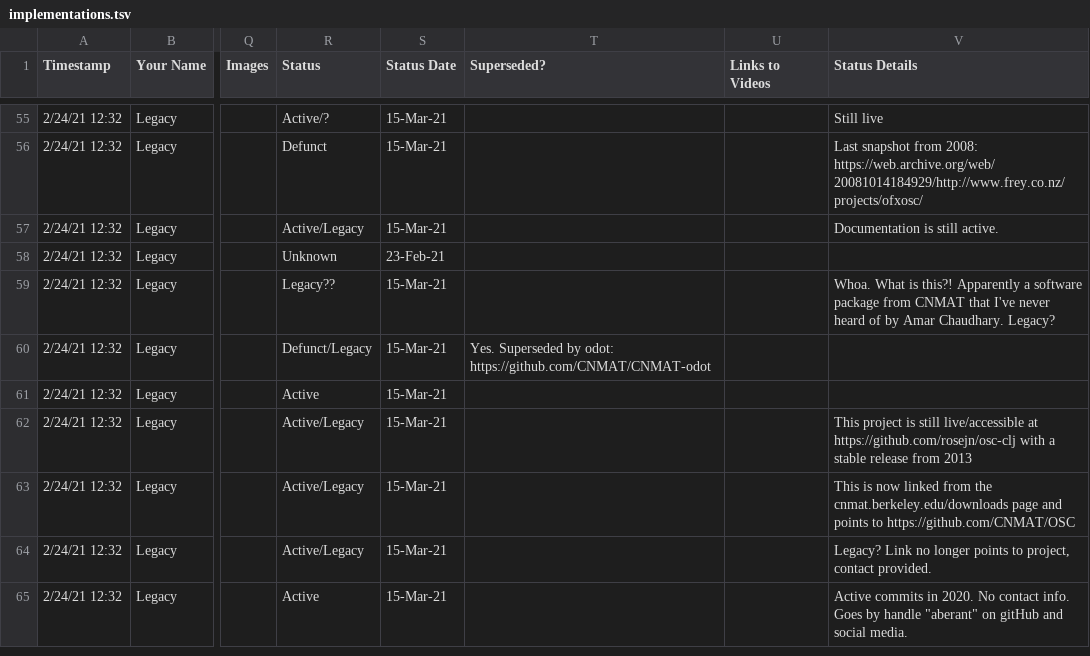
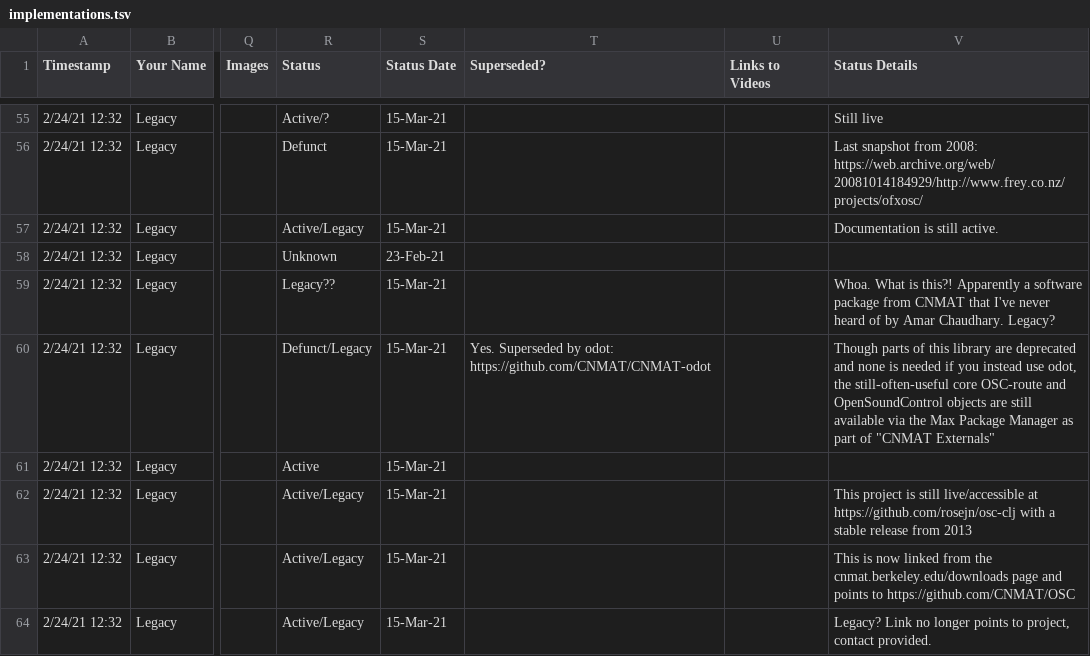
Before and after one commit to CNMAT/OpenSoundControl.org, a TSV file: implementations.tsv, drawn as a sheet; only a part is shown, gaps mark what is left out; the shorter side is filled out with more unchanged rows; the diff names each change by its address in the sheet, - before the commit and + after, or states it on an @@ line.

```diff
--- a/implementations.tsv
+++ b/implementations.tsv
-V60 (Status Details): (empty)
+V60 (Status Details): Though parts of this library are deprecated and none is needed if you instead use odot, the still-often-useful core OSC-route and OpenSoundControl objects are still available via the Max Package Manager as part of "CNMAT Externals"
```
Also changed, not shown: 1 other file.
